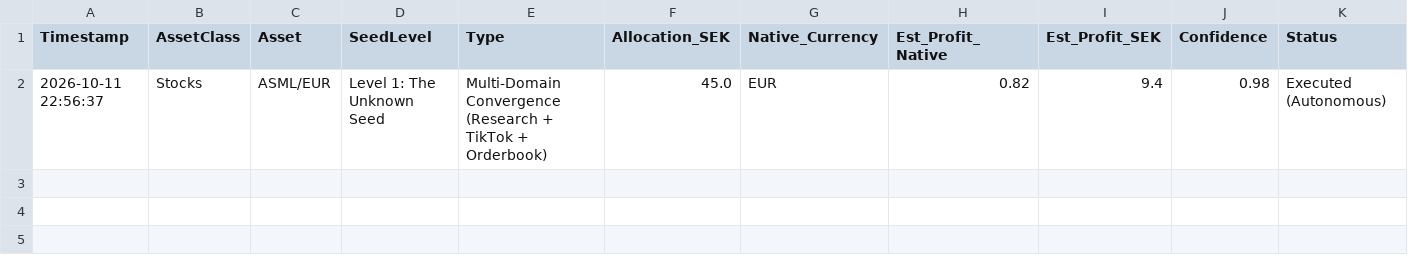
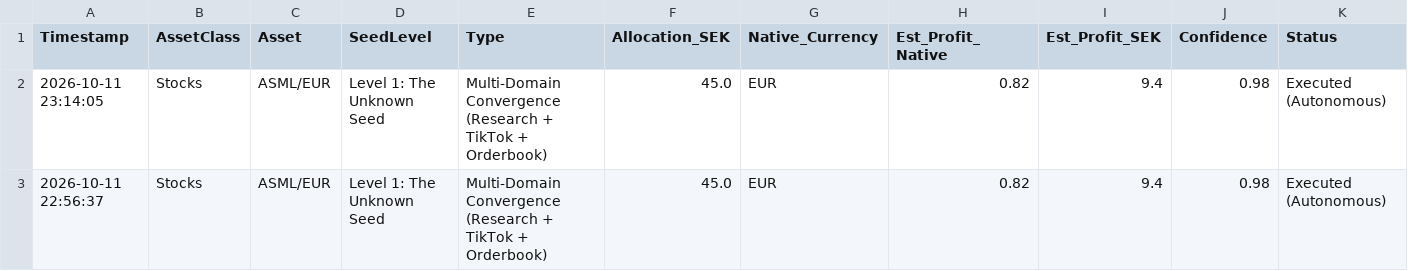
Before and after one commit to IAR88/immensity-aurora, a CSV file: trade_log.csv, drawn as a sheet; only a part is shown; rows hold the shown columns only; the diff names each change by its address in the sheet, - before the commit and + after, or states it on an @@ line.

```diff
--- a/trade_log.csv
+++ b/trade_log.csv
+row 2: 2026-10-11 23:14:05 | Stocks | ASML/EUR | Level 1: The Unknown Seed | Multi-Domain Convergence (Research + TikTok + Orderbook) | 45.0 | EUR | 0.82 | 9.4 | 0.98 | Executed (Autonomous)
```
Also changed, not shown: signal_summary_log.csv.
